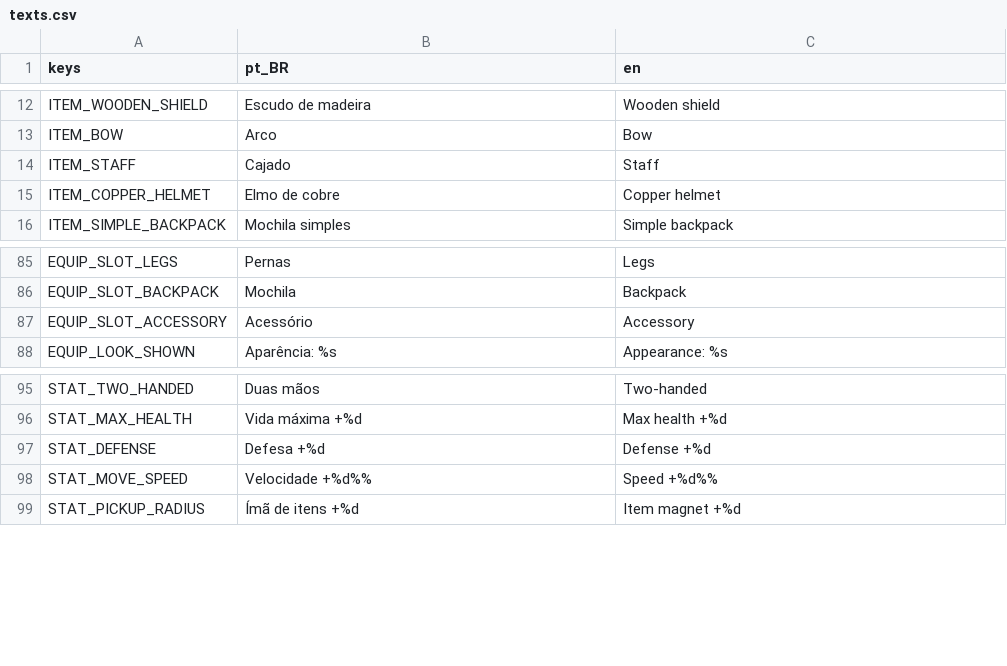
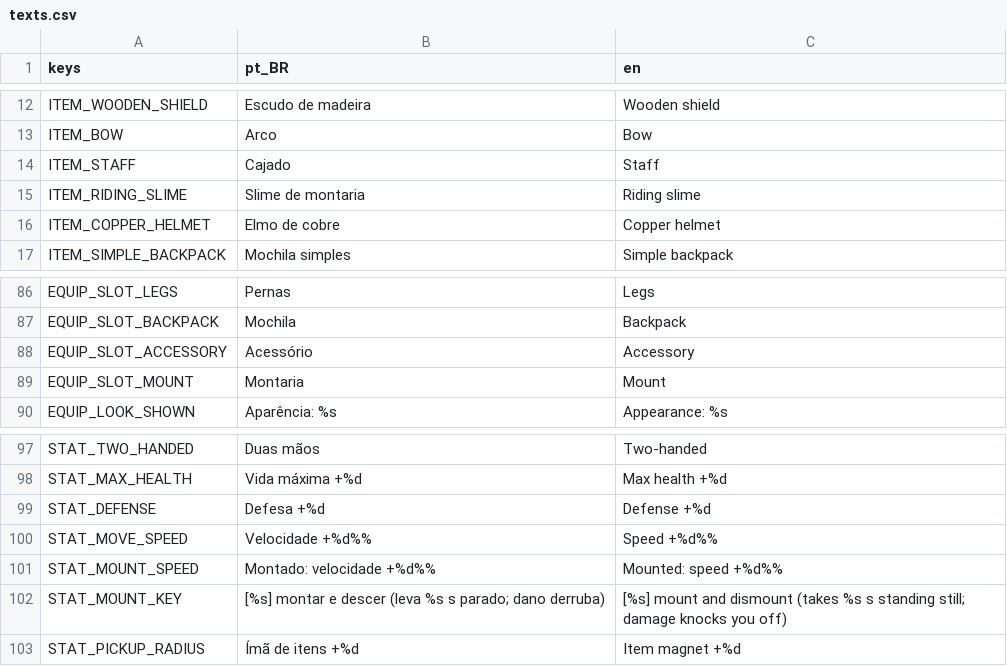
Before and after one commit to joaovictormendessilva/2d-isometric, a CSV file: data/i18n/texts.csv, drawn as a sheet; only a part is shown, gaps mark what is left out.

Commit message:
Stage J3a: mounts (Albion style): mount slot, riding slime, 1 s to mount standing still, faster while riding, no fighting, damage knocks off, stays mounted across regions

```diff
--- a/data/i18n/texts.csv
+++ b/data/i18n/texts.csv
@@ -14,2 +14,3 @@ ITEM_BOW,Arco,Bow
 ITEM_STAFF,Cajado,Staff
+ITEM_RIDING_SLIME,Slime de montaria,Riding slime
 ITEM_COPPER_HELMET,Elmo de cobre,Copper helmet
@@ -87,2 +88,3 @@ EQUIP_SLOT_BACKPACK,Mochila,Backpack
 EQUIP_SLOT_ACCESSORY,Acessório,Accessory
+EQUIP_SLOT_MOUNT,Montaria,Mount
 EQUIP_LOOK_SHOWN,Aparência: %s,Appearance: %s
@@ -98,2 +100,4 @@ STAT_DEFENSE,Defesa +%d,Defense +%d
 STAT_MOVE_SPEED,Velocidade +%d%%,Speed +%d%%
+STAT_MOUNT_SPEED,Montado: velocidade +%d%%,Mounted: speed +%d%%
+STAT_MOUNT_KEY,[%s] montar e descer (leva %s s parado; dano derruba),[%s] mount and dismount (takes %s s standing still; damage knocks you off)
 STAT_PICKUP_RADIUS,Ímã de itens +%d,Item magnet +%d
```
Also changed, not shown: 32 other files.
